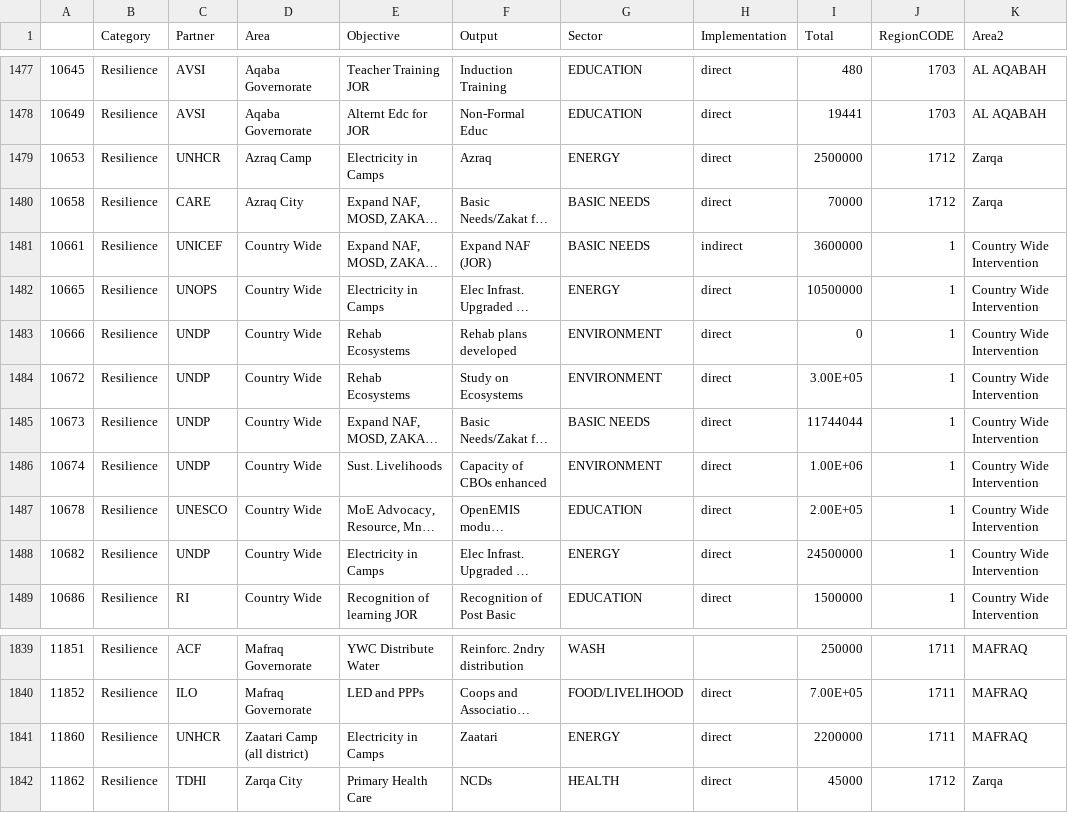
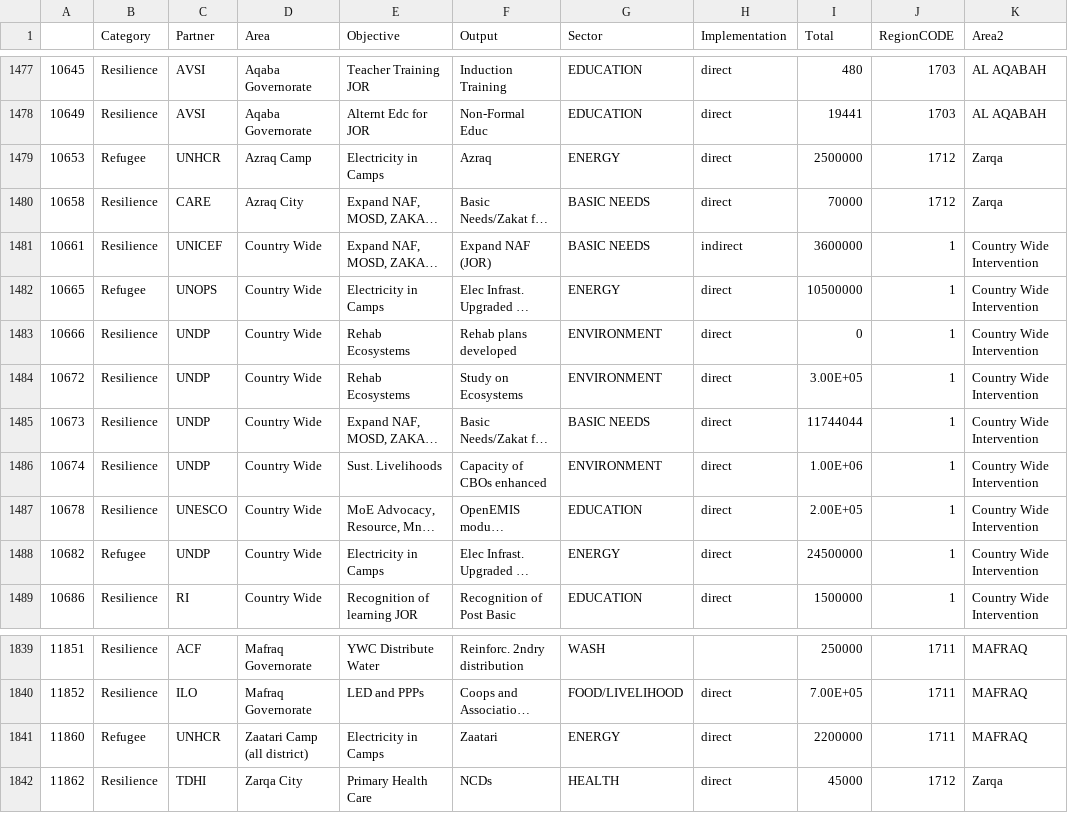
Before and after one commit to unhcr-jordan/3rp2016, a CSV file: data/3rpviz.csv, drawn as a sheet; only a part is shown, gaps mark what is left out; long unchanged cells end in …; the diff names each change by its address in the sheet, - before the commit and + after, or states it on an @@ line.

Commit message:
Updated Energy with REF

```diff
--- a/data/3rpviz.csv
+++ b/data/3rpviz.csv
-B1479 (Category): Resilience
+B1479 (Category): Refugee
-B1482 (Category): Resilience
+B1482 (Category): Refugee
-B1488 (Category): Resilience
+B1488 (Category): Refugee
-B1841 (Category): Resilience
+B1841 (Category): Refugee
```
